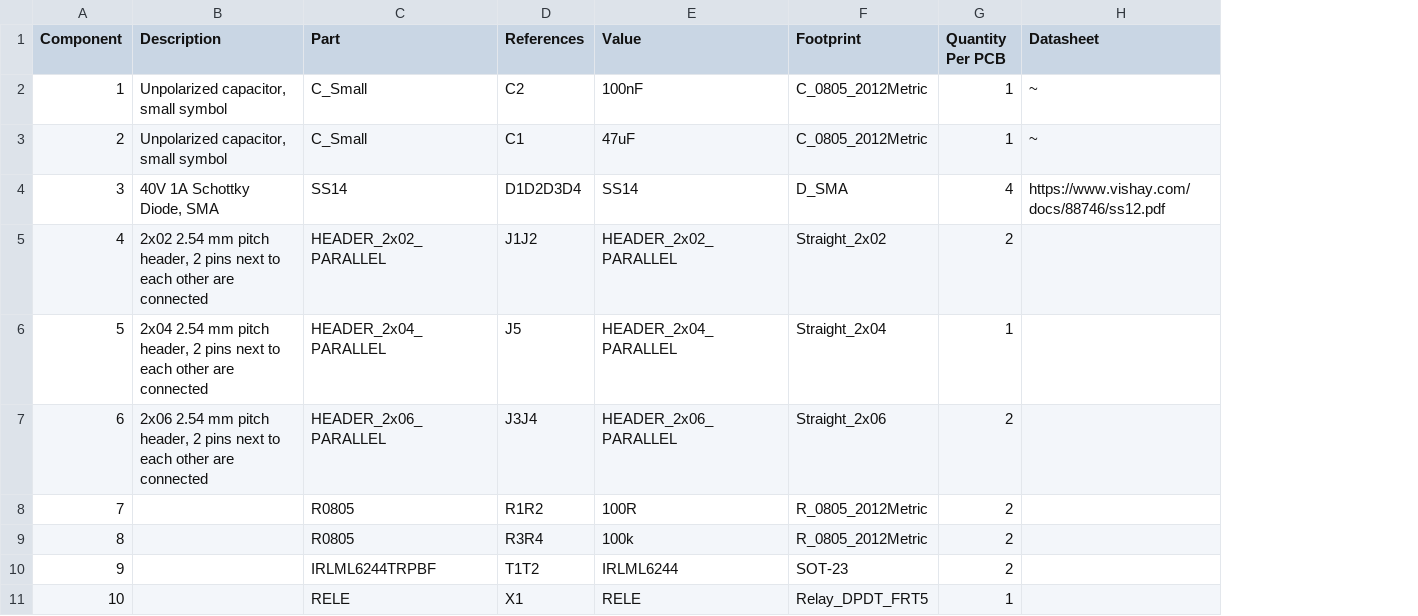
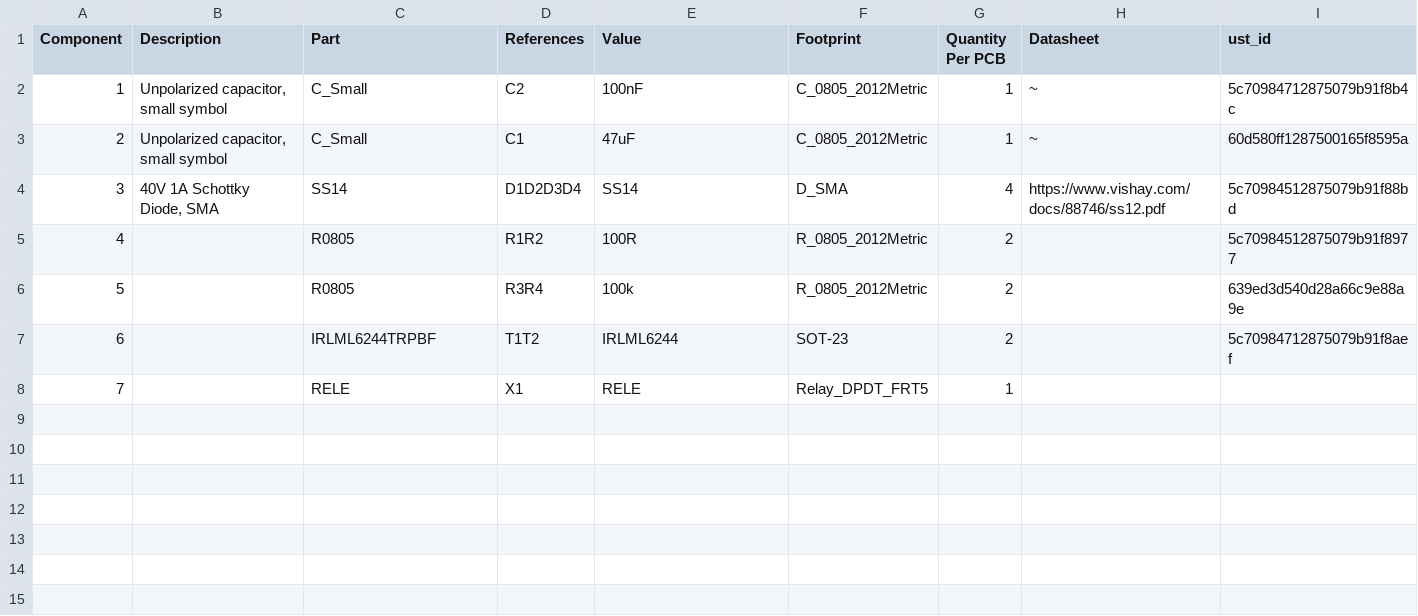
Before and after one commit to mlab-modules/REL1SW01, a CSV file: hw/cam_profi/assembly/REL1SW01-bom.csv, drawn as a sheet; removed rows and columns are numbered as before the commit, all else as after; the diff names each change by its address in the sheet, - before the commit and + after, or states it on an @@ line.

```diff
--- a/hw/cam_profi/assembly/REL1SW01-bom.csv
+++ b/hw/cam_profi/assembly/REL1SW01-bom.csv
+column I (ust_id), rows 2-7: 5c70984712875079b91f8b4c | 60d580ff1287500165f8595a | 5c70984512875079b91f88bd | 5c70984512875079b91f8977 | 639ed3d540d28a66c9e88a9e | 5c70984712875079b91f8aef
-row 5: 4 | 2x02 2.54 mm pitch header, 2 pins next to each other are connected | HEADER_2x02_PARALLEL | J1J2 | HEADER_2x02_PARALLEL | Straight_2x02 | 2
-row 6: 5 | 2x04 2.54 mm pitch header, 2 pins next to each other are connected | HEADER_2x04_PARALLEL | J5 | HEADER_2x04_PARALLEL | Straight_2x04 | 1
-row 7: 6 | 2x06 2.54 mm pitch header, 2 pins next to each other are connected | HEADER_2x06_PARALLEL | J3J4 | HEADER_2x06_PARALLEL | Straight_2x06 | 2
@@ column A (Component) renumbered from row 5 down @@
```
Also changed, not shown: hw/cam_profi/assembly/REL1SW01-bom_nogroup.csv, 21 other files.
